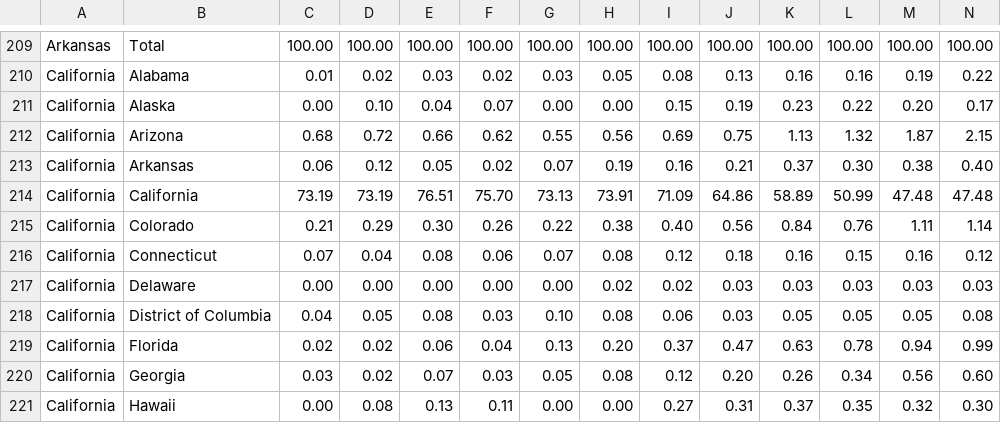
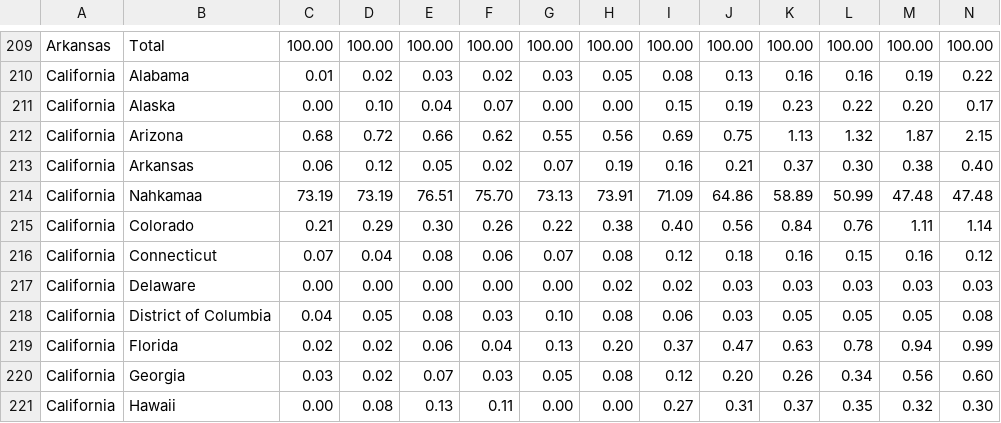
Before and after one commit to infograafikko/rankflow, a CSV file: data/by_born_state_new.csv, drawn as a sheet; only a part is shown, gaps mark what is left out.

Commit message:
Add files via upload

```diff
--- a/data/by_born_state_new.csv
+++ b/data/by_born_state_new.csv
@@ -213,3 +213,3 @@ California	Arizona	0.68	0.72	0.66	0.62	0.55	0.56	0.69	0.75	1.13	1.32	1.87	2.15
 California	Arkansas	0.06	0.12	0.05	0.02	0.07	0.19	0.16	0.21	0.37	0.30	0.38	0.40
-California	California	73.19	73.19	76.51	75.70	73.13	73.91	71.09	64.86	58.89	50.99	47.48	47.48
+California	Nahkamaa	73.19	73.19	76.51	75.70	73.13	73.91	71.09	64.86	58.89	50.99	47.48	47.48
 California	Colorado	0.21	0.29	0.30	0.26	0.22	0.38	0.40	0.56	0.84	0.76	1.11	1.14
```
